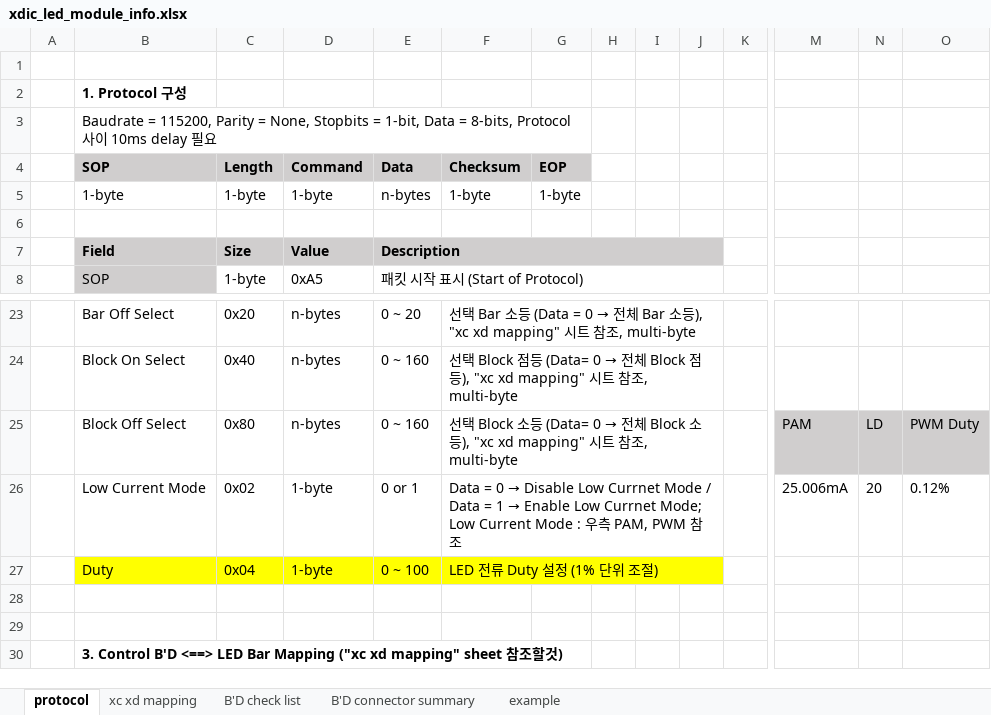
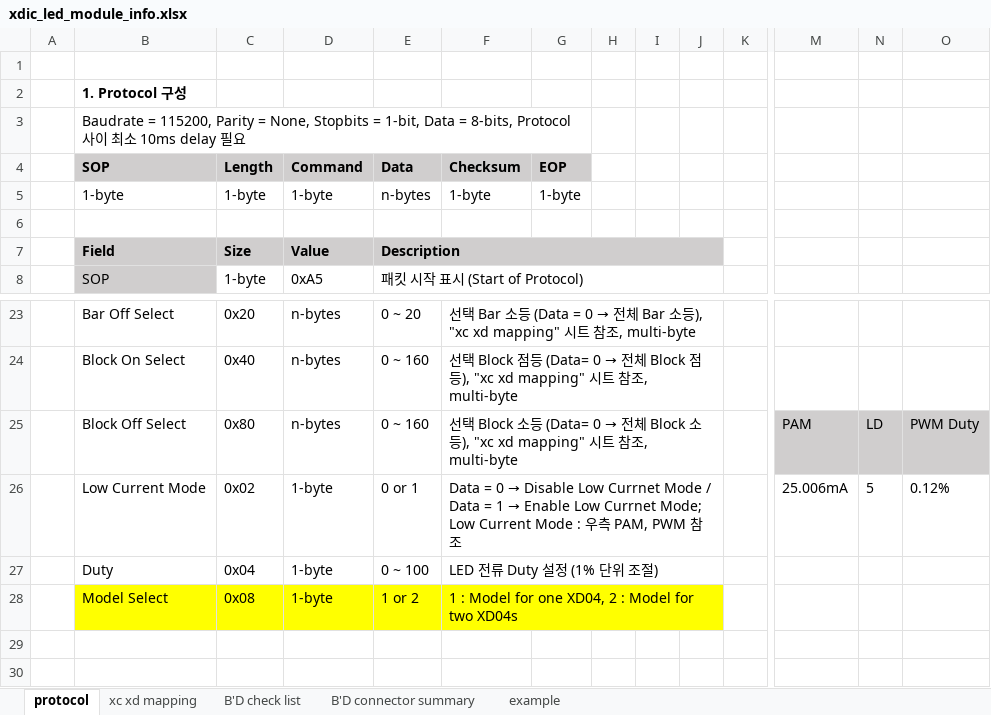
Before and after one commit to oio9595/Global_Technologies_FW, an Excel workbook: X-Series/XD04P/LED_Module_Control_BD/XD04_LED_Module_Control_BD/Docs/xdic_led_module_info.xlsx, sheet protocol, drawn as a sheet; only a part is shown, gaps mark what is left out; the shorter side is filled out with more unchanged rows; values as stored, in another font and other column widths than the file's, no borders; charts and pictures not drawn; rows hold the shown columns only; the diff names each change by its address in the sheet, - before the commit and + after, or states it on an @@ line.

```diff
--- a/X-Series/XD04P/LED_Module_Control_BD/XD04_LED_Module_Control_BD/Docs/xdic_led_module_info.xlsx (sheet protocol)
+++ b/X-Series/XD04P/LED_Module_Control_BD/XD04_LED_Module_Control_BD/Docs/xdic_led_module_info.xlsx (sheet protocol)
-B3: …이 10ms delay…
+B3: …이 최소 10ms delay…
-N26: 20
+N26: 5
-B27:J27 fill: #FFFF00
+B27:J27 fill: none
+row 28:  | Model Select | 0x08 | 1-byte | 1 or 2 | 1 : Model for one XD04, 2 : Model for two XD04s
```
Also changed, not shown: formulas that keep their value, charts or pictures, 8 other files.
